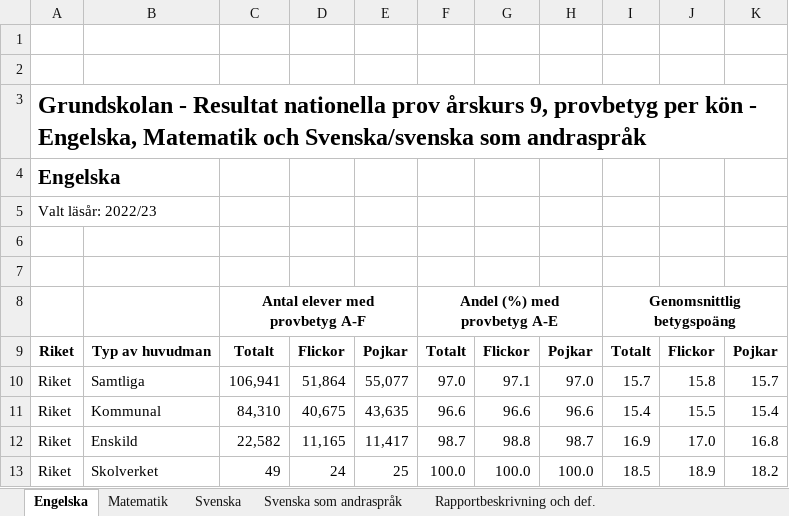
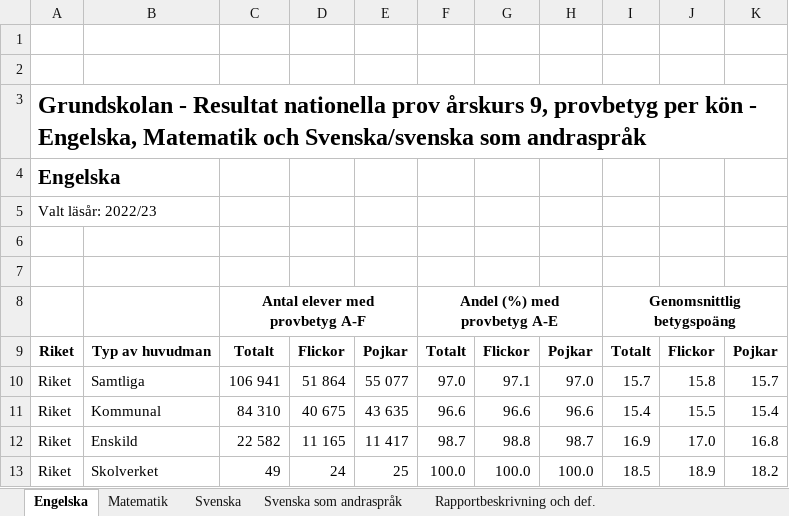
Before and after one commit to ArthurLopez1/Python-Arthur-Lopez-OPA23, an Excel workbook: labb2/riket2023_åk9_np.xlsx, sheet Engelska, drawn as a sheet; values as stored, in another font and other column widths than the file's, no borders; charts and pictures and table styles not drawn; the diff names each change by its address in the sheet, - before the commit and + after, or states it on an @@ line.

```diff
--- a/labb2/riket2023_åk9_np.xlsx (sheet Engelska)
+++ b/labb2/riket2023_åk9_np.xlsx (sheet Engelska)
-C10: 106,941
+C10: 106 941
-D10: 51,864
+D10: 51 864
-E10: 55,077
+E10: 55 077
-C11: 84,310
+C11: 84 310
-D11: 40,675
+D11: 40 675
-E11: 43,635
+E11: 43 635
-C12: 22,582
+C12: 22 582
-D12: 11,165
+D12: 11 165
-E12: 11,417
+E12: 11 417
```
Also changed, not shown: sheet Svenska, sheet Matematik, sheet Svenska som andraspråk, charts or pictures, 9 other files.
